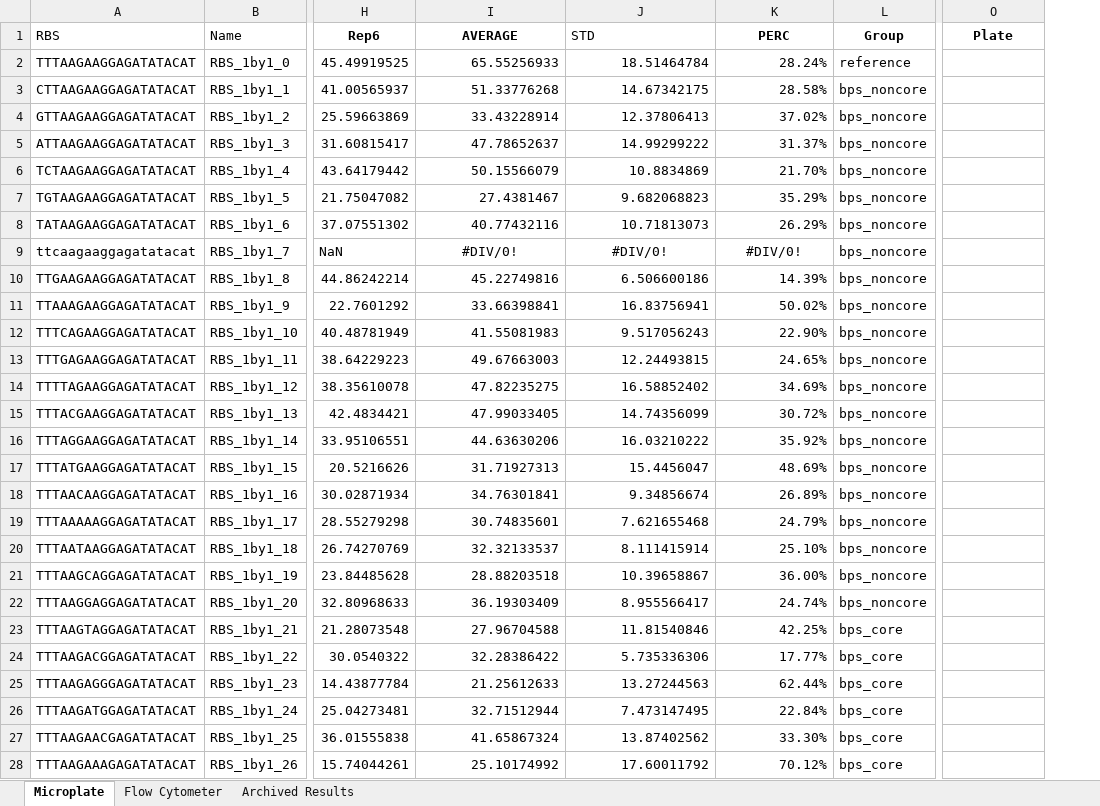
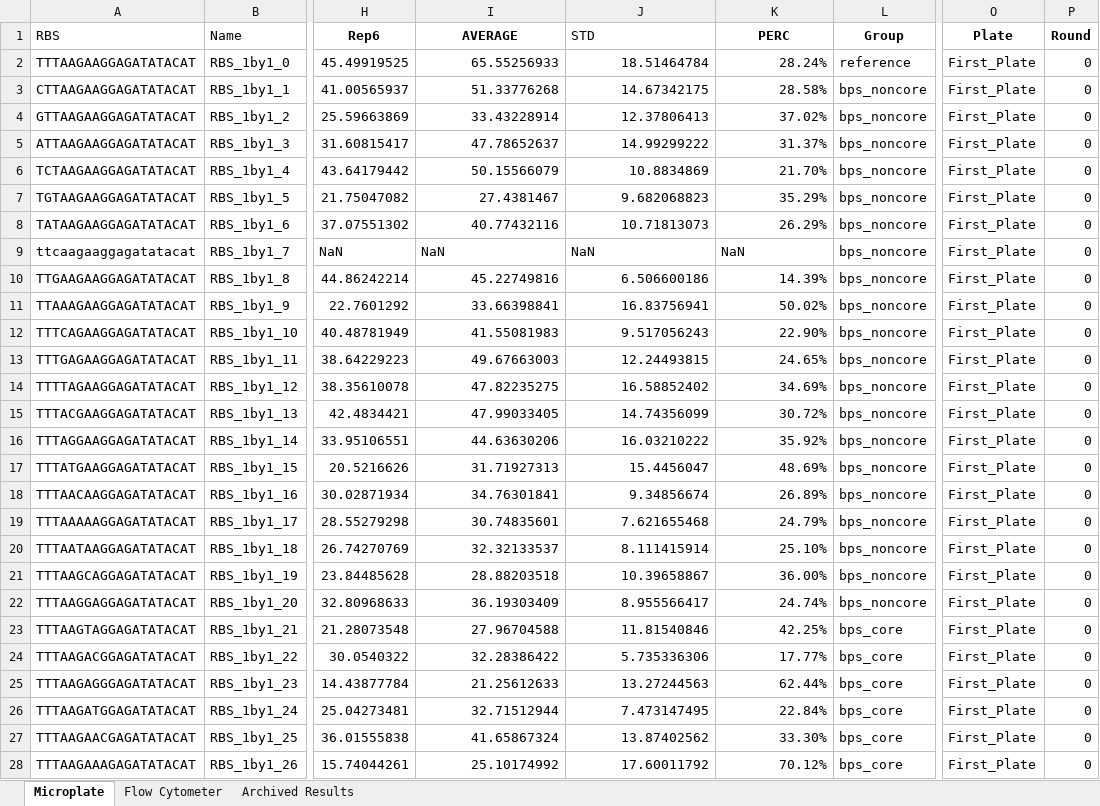
Before and after one commit to mholowko/Solaris, an Excel workbook: data/Results - Masterfile.xlsx, sheet Microplate, drawn as a sheet; only a part is shown, gaps mark what is left out; values as stored, in another font and other column widths than the file's, no borders; conditional formats not drawn; the diff covers the shown part only; the diff names each change by its address in the sheet, - before the commit and + after, or states it on an @@ line.

Commit message:
Added results from Third Plate

```diff
--- a/data/Results - Masterfile.xlsx (sheet Microplate)
+++ b/data/Results - Masterfile.xlsx (sheet Microplate)
+column P (Round), rows 2-28: all 0
-O2:O28 (Plate): (empty)
+O2:O28 (Plate): First_Plate
-I9 (AVERAGE): #DIV/0!
+I9 (AVERAGE): NaN
-I9:K9 alignment: center
+I9:K9 alignment: left
-J9 (STD): #DIV/0!
+J9 (STD): NaN
-K9 (PERC): #DIV/0!
+K9 (PERC): NaN
```
Also changed, not shown: 90 added rows, 154 edited cells and cell formats elsewhere in this sheet, data/Designs/Designs_masterfile.xlsx.
